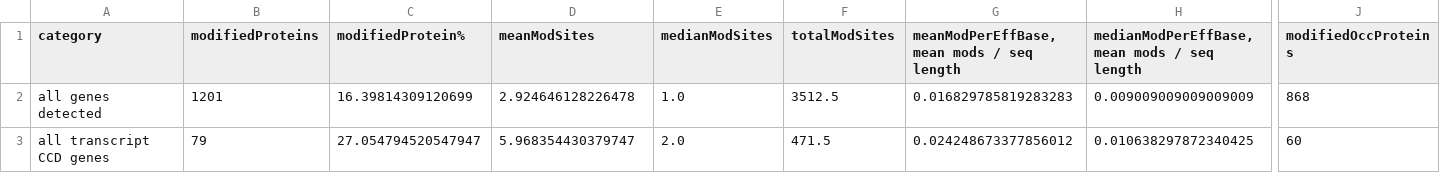
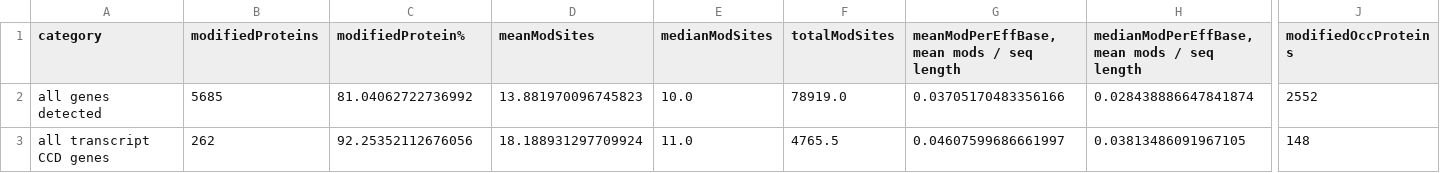
Before and after one commit to CellProfiling/SingleCellProteogenomics, a CSV file: output/counts_of_modified_proteins.csv, drawn as a sheet; only a part is shown, gaps mark what is left out; the diff covers the shown part only; the diff names each change by its address in the sheet, - before the commit and + after, or states it on an @@ line.

```diff
--- a/output/counts_of_modified_proteins.csv
+++ b/output/counts_of_modified_proteins.csv
-B2 (modifiedProteins): 1201
+B2 (modifiedProteins): 5685
-C2 (modifiedProtein%): 16.39814309120699
+C2 (modifiedProtein%): 81.04062722736992
-D2 (meanModSites): 2.924646128226478
+D2 (meanModSites): 13.881970096745823
-E2 (medianModSites): 1.0
+E2 (medianModSites): 10.0
-F2 (totalModSites): 3512.5
+F2 (totalModSites): 78919.0
-G2: 0.016829785819283283
+G2: 0.03705170483356166
-H2: 0.009009009009009009
+H2: 0.028438886647841874
-J2 (modifiedOccProteins): 868
+J2 (modifiedOccProteins): 2552
-B3 (modifiedProteins): 79
+B3 (modifiedProteins): 262
-C3 (modifiedProtein%): 27.054794520547947
+C3 (modifiedProtein%): 92.25352112676056
-D3 (meanModSites): 5.968354430379747
+D3 (meanModSites): 18.188931297709924
-E3 (medianModSites): 2.0
+E3 (medianModSites): 11.0
-F3 (totalModSites): 471.5
+F3 (totalModSites): 4765.5
-G3: 0.024248673377856012
+G3: 0.04607599686661997
-H3: 0.010638297872340425
+H3: 0.03813486091967105
-J3 (modifiedOccProteins): 60
+J3 (modifiedOccProteins): 148
```
Also changed, not shown: 94 edited cells elsewhere in this file, output/ensg_ccdprotein_nontranscript_regulated.csv, output/ensg_ccdprotein_transcript_regulated.csv, 25 other files.
